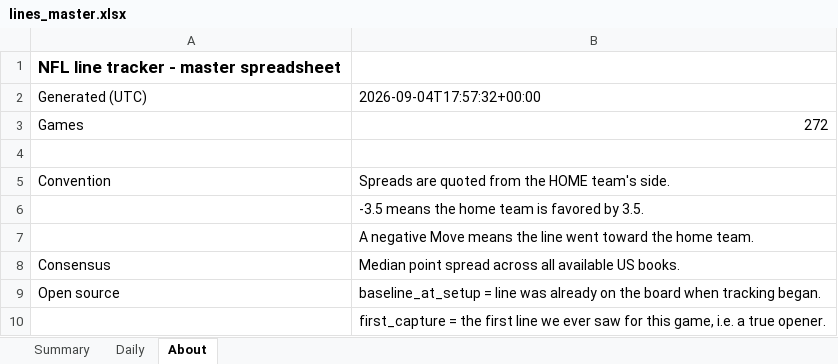
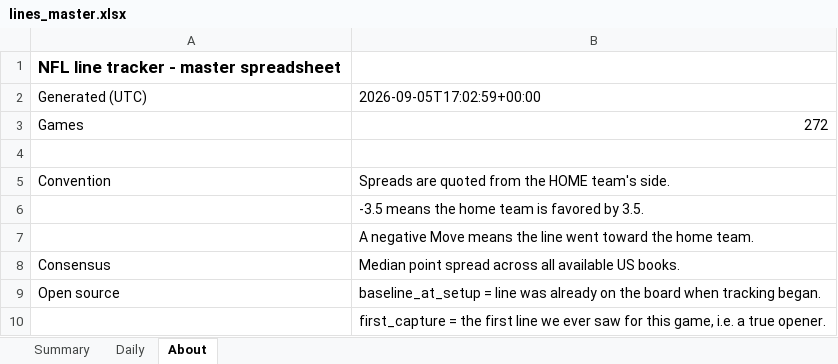
Before and after one commit to G4-Admin/nfl-line-tracker, an Excel workbook: data/lines_master.xlsx, sheet About, drawn as a sheet; values as stored, in another font and other column widths than the file's, no borders; the diff names each change by its address in the sheet, - before the commit and + after, or states it on an @@ line.

```diff
--- a/data/lines_master.xlsx (sheet About)
+++ b/data/lines_master.xlsx (sheet About)
-B2: 2026-09-04T17:57:32+00:00
+B2: 2026-09-05T17:02:59+00:00
```
Also changed, not shown: sheet Daily, sheet Summary, 3 other files.
